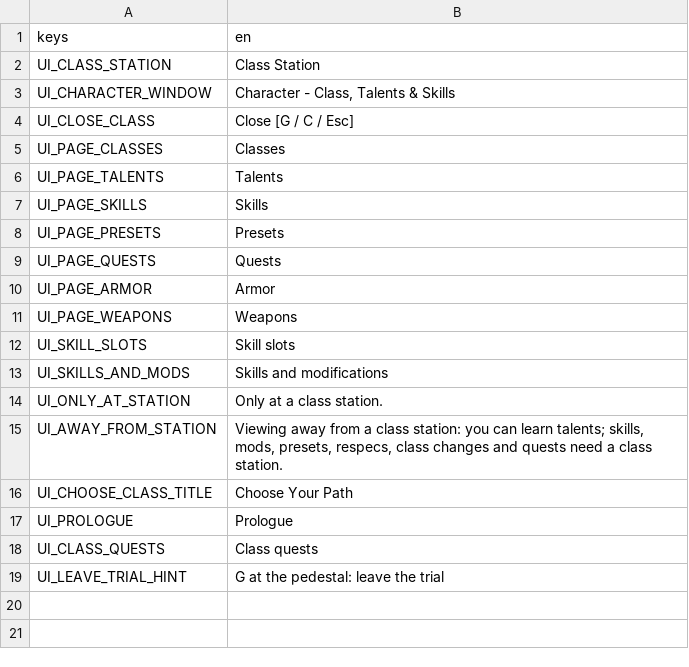
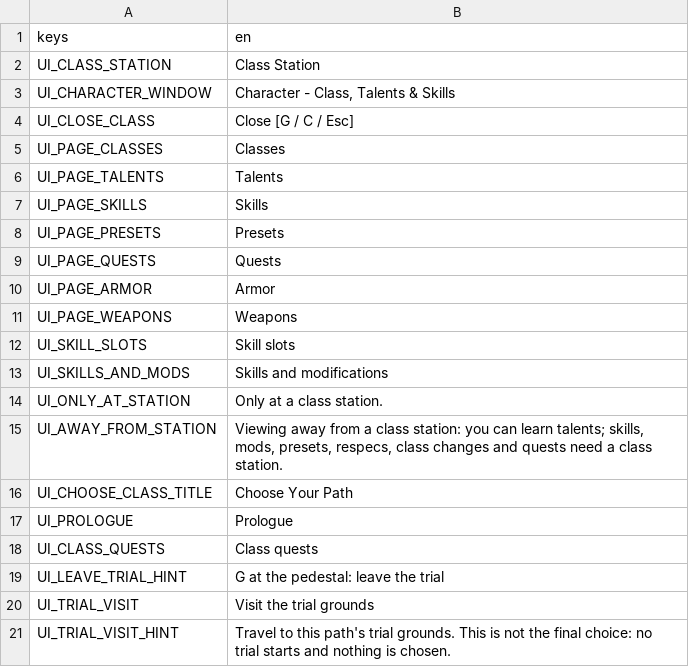
Before and after one commit to ncbender/Echo-of-the-Hollow, a CSV file: localization/ui.csv, drawn as a sheet.

```diff
--- a/localization/ui.csv
+++ b/localization/ui.csv
@@ -19 +19,3 @@ UI_CLASS_QUESTS,Class quests
 UI_LEAVE_TRIAL_HINT,G at the pedestal: leave the trial
+UI_TRIAL_VISIT,Visit the trial grounds
+UI_TRIAL_VISIT_HINT,"Travel to this path's trial grounds. This is not the final choice: no trial starts and nothing is chosen."
```
Also changed, not shown: 20 other files.
